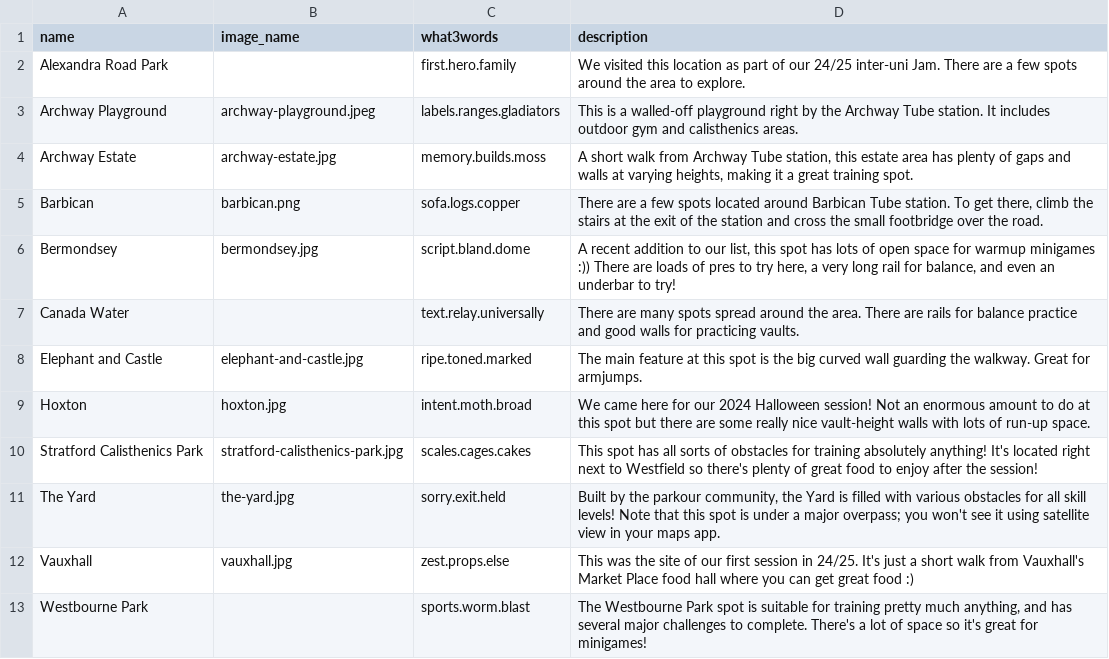
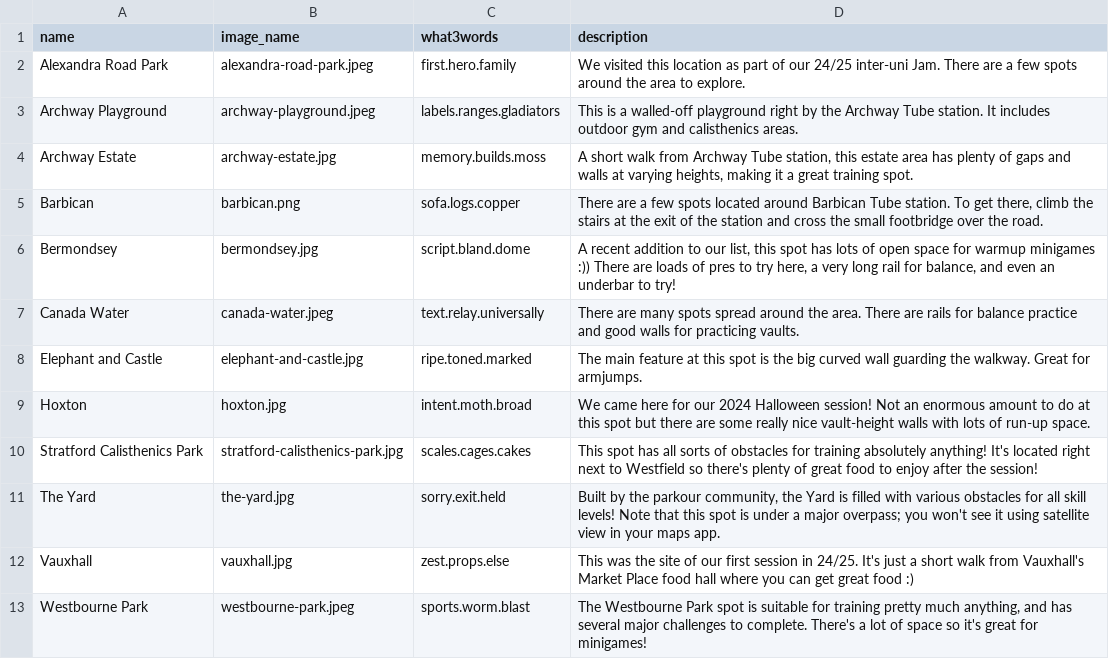
Before and after one commit to ucl-parkour/ucl-parkour-website, a CSV file: src/data/local/spots.csv, drawn as a sheet.

Commit message:
feat(content): add missing spot pictures

```diff
--- a/src/data/local/spots.csv
+++ b/src/data/local/spots.csv
@@ -1,3 +1,3 @@
 name,image_name,what3words,description
-Alexandra Road Park,,first.hero.family,"We visited this location as part of our 24/25 inter-uni Jam. There are a few spots around the area to explore."
+Alexandra Road Park,alexandra-road-park.jpeg,first.hero.family,"We visited this location as part of our 24/25 inter-uni Jam. There are a few spots around the area to explore."
 Archway Playground,archway-playground.jpeg,labels.ranges.gladiators,"This is a walled-off playground right by the Archway Tube station. It includes outdoor gym and calisthenics areas."
@@ -6,3 +6,3 @@ Barbican,barbican.png,sofa.logs.copper,"There are a few spots located around Bar
 Bermondsey,bermondsey.jpg,script.bland.dome,"A recent addition to our list, this spot has lots of open space for warmup minigames :)) There are loads of pres to try here, a very long rail for balance, and even an underbar to try!"
-Canada Water,,text.relay.universally,"There are many spots spread around the area. There are rails for balance practice and good walls for practicing vaults."
+Canada Water,canada-water.jpeg,text.relay.universally,"There are many spots spread around the area. There are rails for balance practice and good walls for practicing vaults."
 Elephant and Castle,elephant-and-castle.jpg,ripe.toned.marked,"The main feature at this spot is the big curved wall guarding the walkway. Great for armjumps."
@@ -12,2 +12,2 @@ The Yard,the-yard.jpg,sorry.exit.held,"Built by the parkour community, the Yard
 Vauxhall,vauxhall.jpg,zest.props.else,"This was the site of our first session in 24/25. It's just a short walk from Vauxhall's Market Place food hall where you can get great food :)"
-Westbourne Park,,sports.worm.blast,"The Westbourne Park spot is suitable for training pretty much anything, and has several major challenges to complete. There's a lot of space so it's great for minigames!"
+Westbourne Park,westbourne-park.jpeg,sports.worm.blast,"The Westbourne Park spot is suitable for training pretty much anything, and has several major challenges to complete. There's a lot of space so it's great for minigames!"
```
Also changed, not shown: 3 other files.
